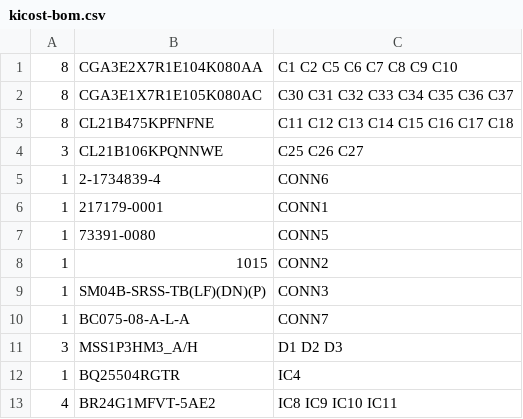
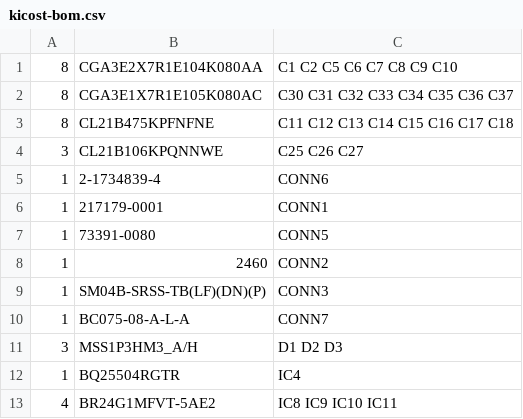
Before and after one commit to Strooom/LoRa-V3-PCB, a CSV file: outputs/bom/kicost-bom.csv, drawn as a sheet; only a part is shown.

```diff
--- a/outputs/bom/kicost-bom.csv
+++ b/outputs/bom/kicost-bom.csv
@@ -7,3 +7,3 @@
 1,73391-0080,CONN5
-1,1015,CONN2
+1,2460,CONN2
 1,SM04B-SRSS-TB(LF)(DN)(P),CONN3
```
Also changed, not shown: outputs/bom/DigiKey-bom.csv, outputs/bom/generic-bom.csv, 16 other files.
